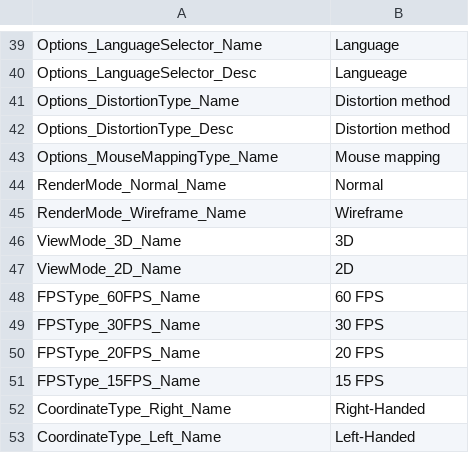
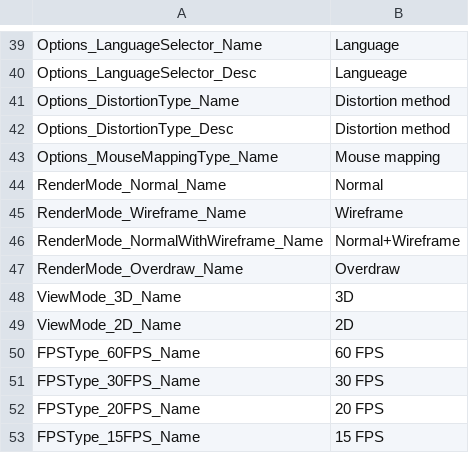
Before and after one commit to effekseer/Effekseer, a CSV file: Dev/release/resources/languages/en/Effekseer_Options.csv, drawn as a sheet; only a part is shown, gaps mark what is left out; the shorter side is filled out with more unchanged rows; the diff names each change by its address in the sheet, - before the commit and + after, or states it on an @@ line.

```diff
--- a/Dev/release/resources/languages/en/Effekseer_Options.csv
+++ b/Dev/release/resources/languages/en/Effekseer_Options.csv
+row 46: RenderMode_NormalWithWireframe_Name | Normal+Wireframe
+row 47: RenderMode_Overdraw_Name | Overdraw
```
Also changed, not shown: Dev/release/resources/languages/ja/Effekseer_Options.csv, 1 other file.
